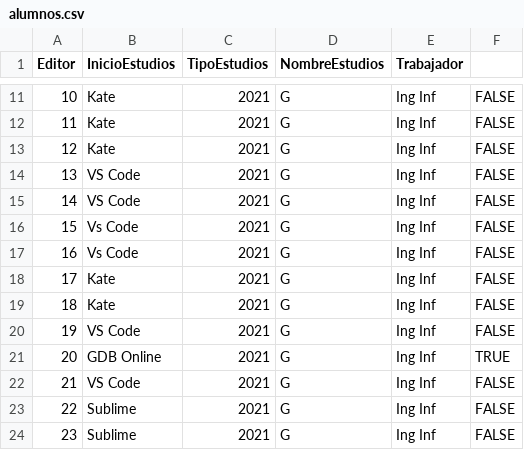
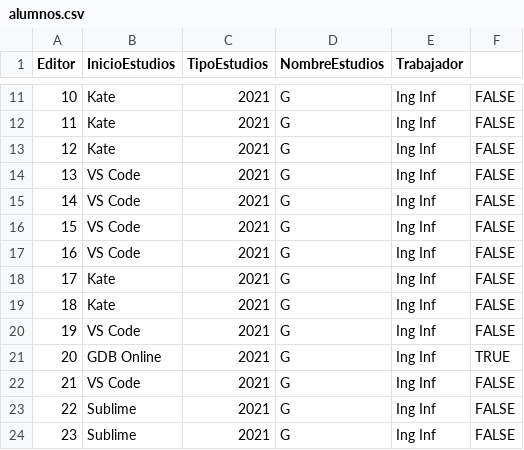
Before and after one commit to rdvdev2/fib-pe-bloque-transversal, a CSV file: alumnos.csv, drawn as a sheet; only a part is shown, gaps mark what is left out.

```diff
--- a/alumnos.csv
+++ b/alumnos.csv
@@ -15,4 +15,4 @@ Editor,InicioEstudios,TipoEstudios,NombreEstudios,Trabajador
 14,VS Code,2021,G,Ing Inf,FALSE
-15,Vs Code,2021,G,Ing Inf,FALSE
-16,Vs Code,2021,G,Ing Inf,FALSE
+15,VS Code,2021,G,Ing Inf,FALSE
+16,VS Code,2021,G,Ing Inf,FALSE
 17,Kate,2021,G,Ing Inf,FALSE
```
Also changed, not shown: editores.csv, 1 other file.
